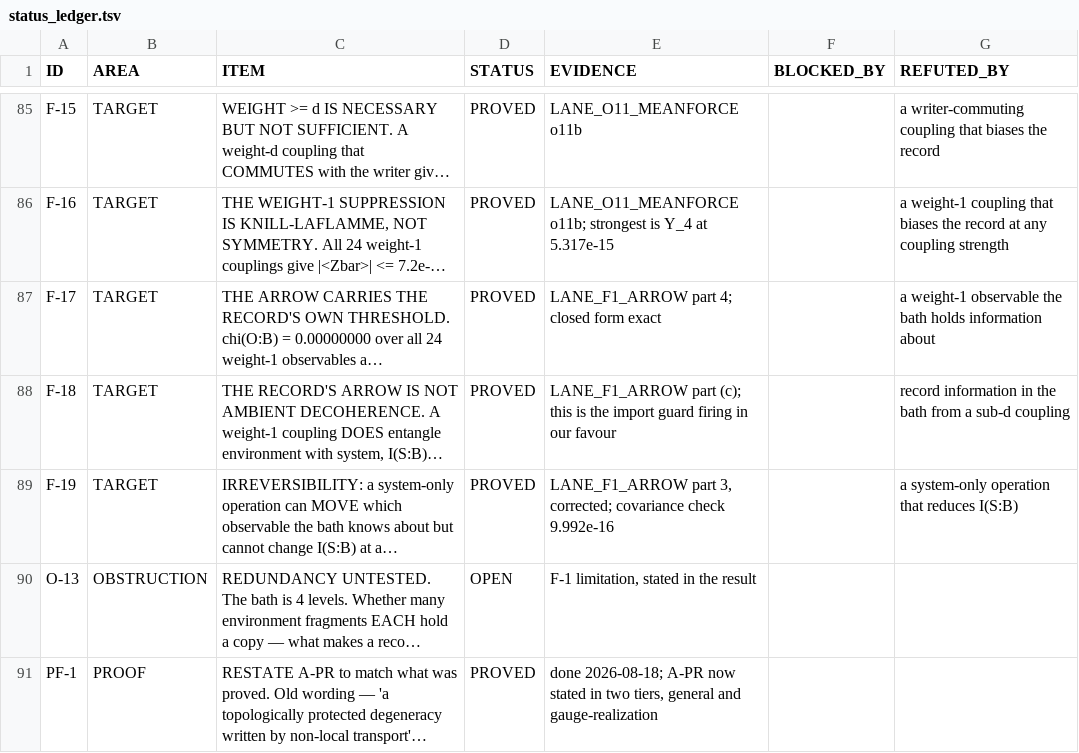
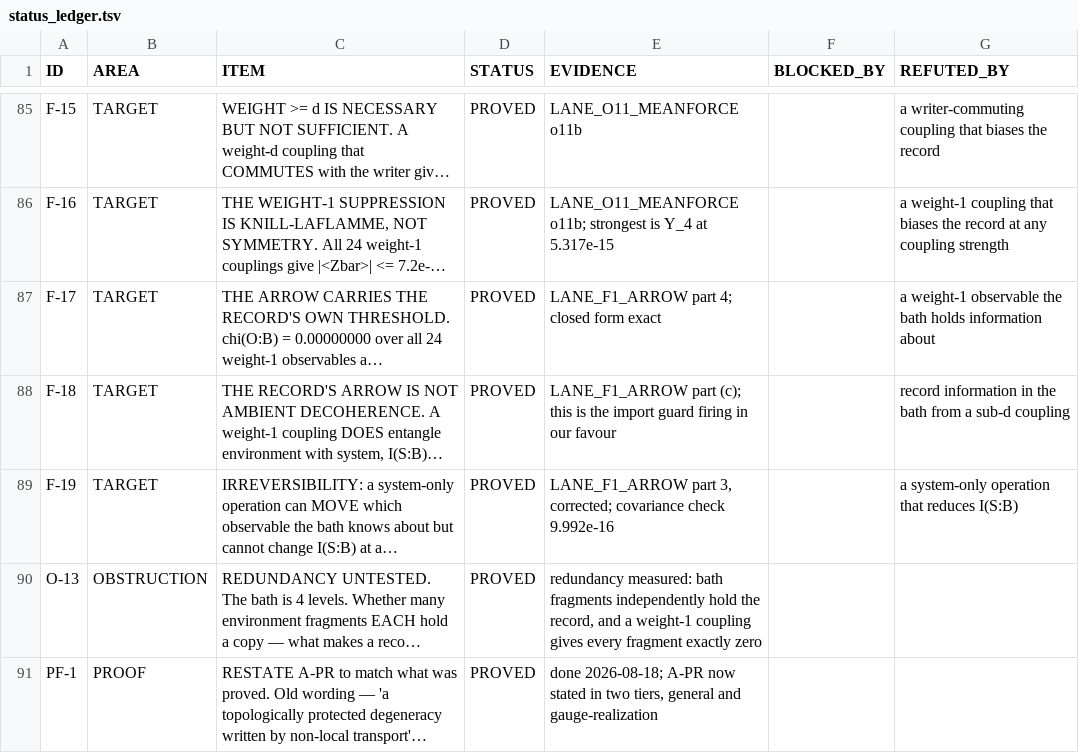
Before and after one commit to gravacle/where-atoms-come-from, a TSV file: ledger/status_ledger.tsv, drawn as a sheet; only a part is shown, gaps mark what is left out; long unchanged cells end in …; the diff covers the shown part only; the diff names each change by its address in the sheet, - before the commit and + after, or states it on an @@ line.

```diff
--- a/ledger/status_ledger.tsv
+++ b/ledger/status_ledger.tsv
-D90 (STATUS): OPEN
+D90 (STATUS): PROVED
-E90 (EVIDENCE): F-1 limitation, stated in the result
+E90 (EVIDENCE): redundancy measured: bath fragments independently hold the record, and a weight-1 coupling gives every fragment exactly zero
```
Also changed, not shown: 3 added rows and 6 edited cells elsewhere in this file, 10 other files.
